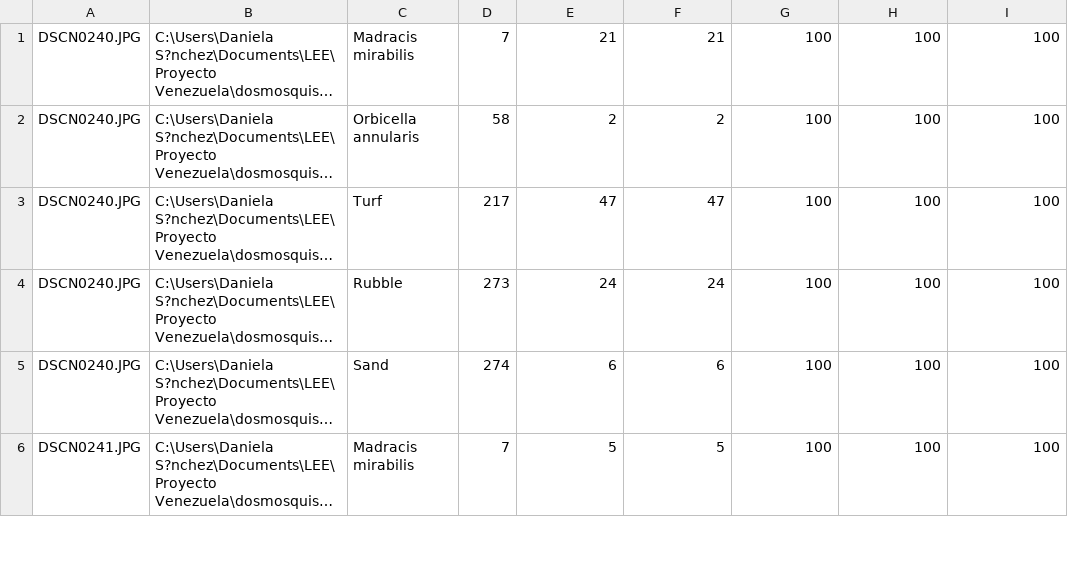
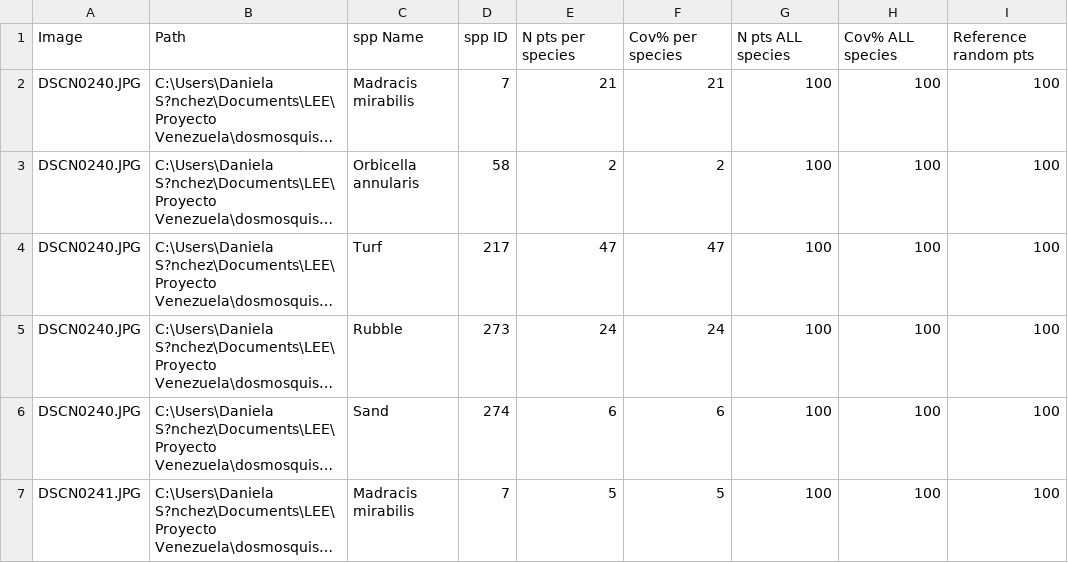
Before and after one commit to luismmontilla/coral_muse, a CSV file: data/transects/dms_t3.rndpts.csv, drawn as a sheet; only a part is shown; long unchanged cells end in …; the diff names each change by its address in the sheet, - before the commit and + after, or states it on an @@ line.

```diff
--- a/data/transects/dms_t3.rndpts.csv
+++ b/data/transects/dms_t3.rndpts.csv
+row 1: Image | Path | spp Name | spp ID | N pts per species | Cov% per species | N pts ALL species | Cov% ALL species | Reference random pts
```
Also changed, not shown: data/transects/medialeguapunta_t3.rndpts.csv, 1 other file.
